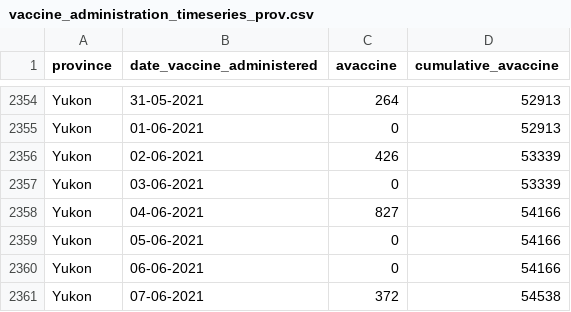
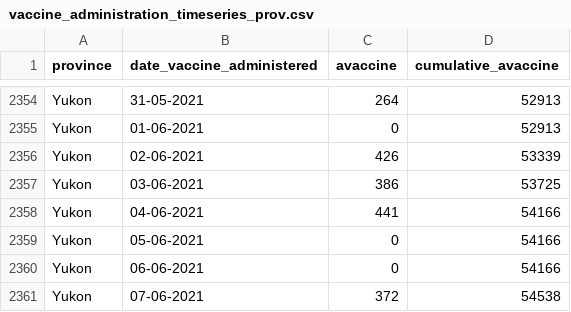
Before and after one commit to ccodwg/Covid19Canada, a CSV file: timeseries_prov/vaccine_administration_timeseries_prov.csv, drawn as a sheet; only a part is shown, gaps mark what is left out.

```diff
--- a/timeseries_prov/vaccine_administration_timeseries_prov.csv
+++ b/timeseries_prov/vaccine_administration_timeseries_prov.csv
@@ -2356,4 +2356,4 @@
 "Yukon","02-06-2021",426,53339
-"Yukon","03-06-2021",0,53339
-"Yukon","04-06-2021",827,54166
+"Yukon","03-06-2021",386,53725
+"Yukon","04-06-2021",441,54166
 "Yukon","05-06-2021",0,54166
```
Also changed, not shown: timeseries_canada/active_timeseries_canada.csv, timeseries_canada/cases_timeseries_canada.csv, 9 other files.
